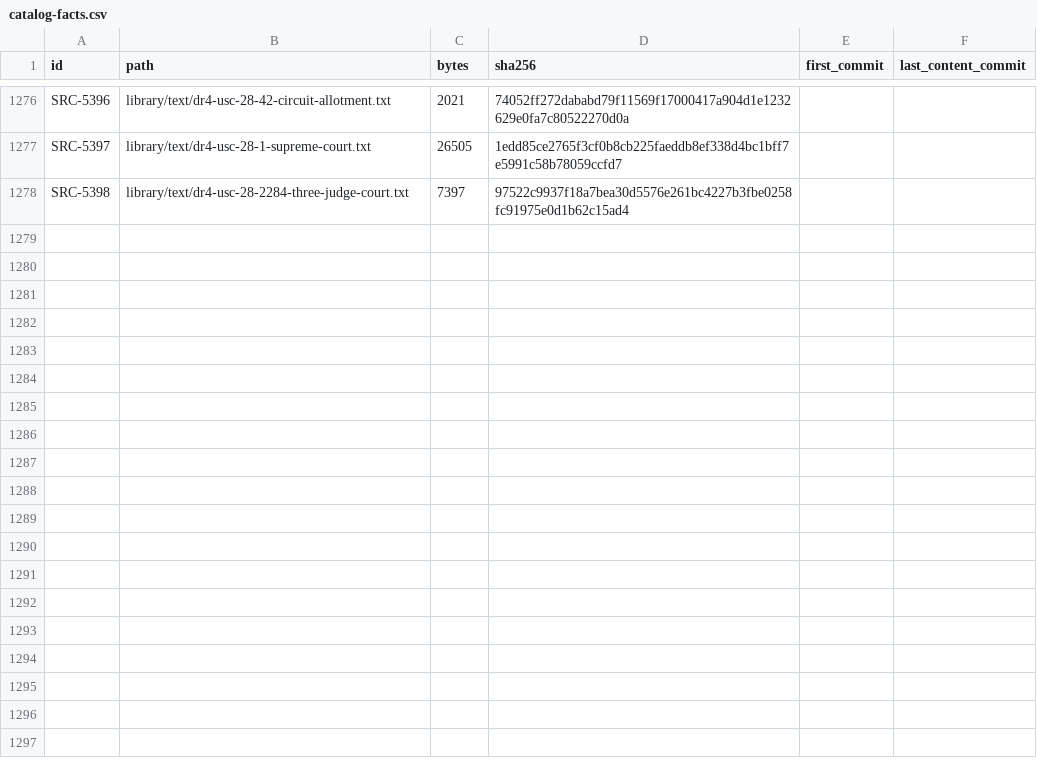
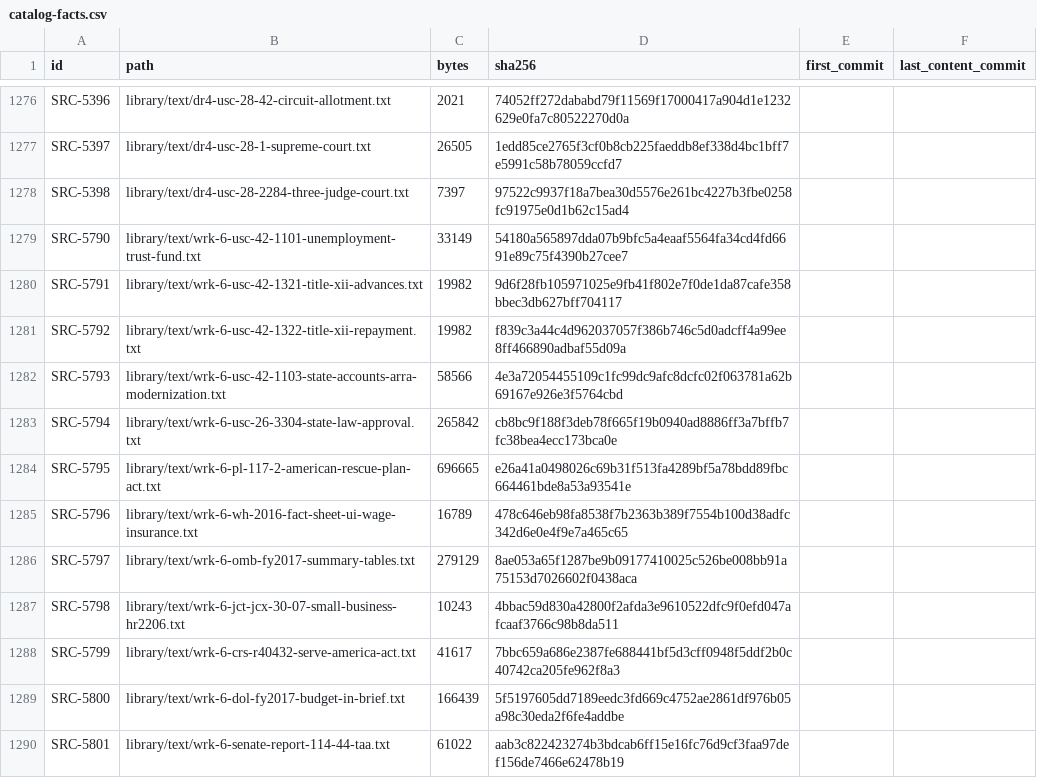
Before and after one commit to fm58cn6g4d-stack/project-2050, a CSV file: library/catalog-facts.csv, drawn as a sheet; only a part is shown, gaps mark what is left out; the diff names each change by its address in the sheet, - before the commit and + after, or states it on an @@ line.

```diff
--- a/library/catalog-facts.csv
+++ b/library/catalog-facts.csv
+row 1279: SRC-5790 | library/text/wrk-6-usc-42-1101-unemployment-trust-fund.txt | 33149 | 54180a565897dda07b9bfc5a4eaaf5564fa34cd4fd6691e89c75f4390b27cee7
+row 1280: SRC-5791 | library/text/wrk-6-usc-42-1321-title-xii-advances.txt | 19982 | 9d6f28fb105971025e9fb41f802e7f0de1da87cafe358bbec3db627bff704117
+row 1281: SRC-5792 | library/text/wrk-6-usc-42-1322-title-xii-repayment.txt | 19982 | f839c3a44c4d962037057f386b746c5d0adcff4a99ee8ff466890adbaf55d09a
+row 1282: SRC-5793 | library/text/wrk-6-usc-42-1103-state-accounts-arra-modernization.txt | 58566 | 4e3a72054455109c1fc99dc9afc8dcfc02f063781a62b69167e926e3f5764cbd
+row 1283: SRC-5794 | library/text/wrk-6-usc-26-3304-state-law-approval.txt | 265842 | cb8bc9f188f3deb78f665f19b0940ad8886ff3a7bffb7fc38bea4ecc173bca0e
+row 1284: SRC-5795 | library/text/wrk-6-pl-117-2-american-rescue-plan-act.txt | 696665 | e26a41a0498026c69b31f513fa4289bf5a78bdd89fbc664461bde8a53a93541e
+row 1285: SRC-5796 | library/text/wrk-6-wh-2016-fact-sheet-ui-wage-insurance.txt | 16789 | 478c646eb98fa8538f7b2363b389f7554b100d38adfc342d6e0e4f9e7a465c65
+row 1286: SRC-5797 | library/text/wrk-6-omb-fy2017-summary-tables.txt | 279129 | 8ae053a65f1287be9b09177410025c526be008bb91a75153d7026602f0438aca
+row 1287: SRC-5798 | library/text/wrk-6-jct-jcx-30-07-small-business-hr2206.txt | 10243 | 4bbac59d830a42800f2afda3e9610522dfc9f0efd047afcaaf3766c98b8da511
+row 1288: SRC-5799 | library/text/wrk-6-crs-r40432-serve-america-act.txt | 41617 | 7bbc659a686e2387fe688441bf5d3cff0948f5ddf2b0c40742ca205fe962f8a3
+row 1289: SRC-5800 | library/text/wrk-6-dol-fy2017-budget-in-brief.txt | 166439 | 5f5197605dd7189eedc3fd669c4752ae2861df976b05a98c30eda2f6fe4addbe
+row 1290: SRC-5801 | library/text/wrk-6-senate-report-114-44-taa.txt | 61022 | aab3c822423274b3bdcab6ff15e16fc76d9cf3faa97def156de7466e62478b19
```
Also changed, not shown: agenda/agenda.csv, 23 other files.
